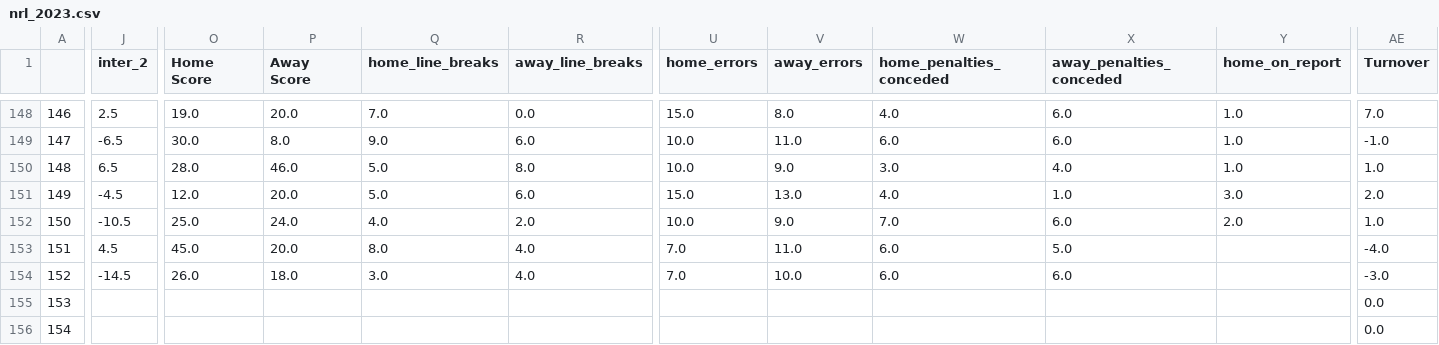
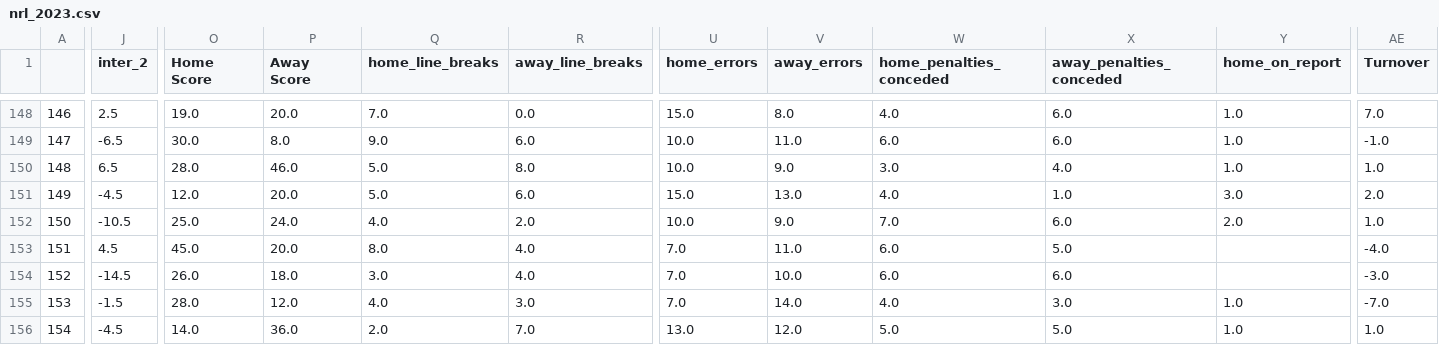
Before and after one commit to ZeNoonan/nrl, a CSV file: nrl_2023.csv, drawn as a sheet; only a part is shown, gaps mark what is left out; the diff covers the shown part only; the diff names each change by its address in the sheet, - before the commit and + after, or states it on an @@ line.

Commit message:
update

```diff
--- a/nrl_2023.csv
+++ b/nrl_2023.csv
-J155 (inter_2): (empty)
+J155 (inter_2): -1.5
-O155 (Home Score): (empty)
+O155 (Home Score): 28.0
-P155 (Away Score): (empty)
+P155 (Away Score): 12.0
-Q155 (home_line_breaks): (empty)
+Q155 (home_line_breaks): 4.0
-R155 (away_line_breaks): (empty)
+R155 (away_line_breaks): 3.0
-U155 (home_errors): (empty)
+U155 (home_errors): 7.0
-V155 (away_errors): (empty)
+V155 (away_errors): 14.0
-W155 (home_penalties_conceded): (empty)
+W155 (home_penalties_conceded): 4.0
-X155 (away_penalties_conceded): (empty)
+X155 (away_penalties_conceded): 3.0
-Y155:Y156 (home_on_report): (empty)
+Y155:Y156 (home_on_report): 1.0
-AE155 (Turnover): 0.0
+AE155 (Turnover): -7.0
-J156 (inter_2): (empty)
+J156 (inter_2): -4.5
-O156 (Home Score): (empty)
+O156 (Home Score): 14.0
-P156 (Away Score): (empty)
+P156 (Away Score): 36.0
-Q156 (home_line_breaks): (empty)
+Q156 (home_line_breaks): 2.0
-R156 (away_line_breaks): (empty)
+R156 (away_line_breaks): 7.0
-U156 (home_errors): (empty)
+U156 (home_errors): 13.0
-V156 (away_errors): (empty)
+V156 (away_errors): 12.0
-W156 (home_penalties_conceded): (empty)
+W156 (home_penalties_conceded): 5.0
-X156 (away_penalties_conceded): (empty)
+X156 (away_penalties_conceded): 5.0
-AE156 (Turnover): 0.0
+AE156 (Turnover): 1.0
```
Also changed, not shown: 73 edited cells elsewhere in this file.
